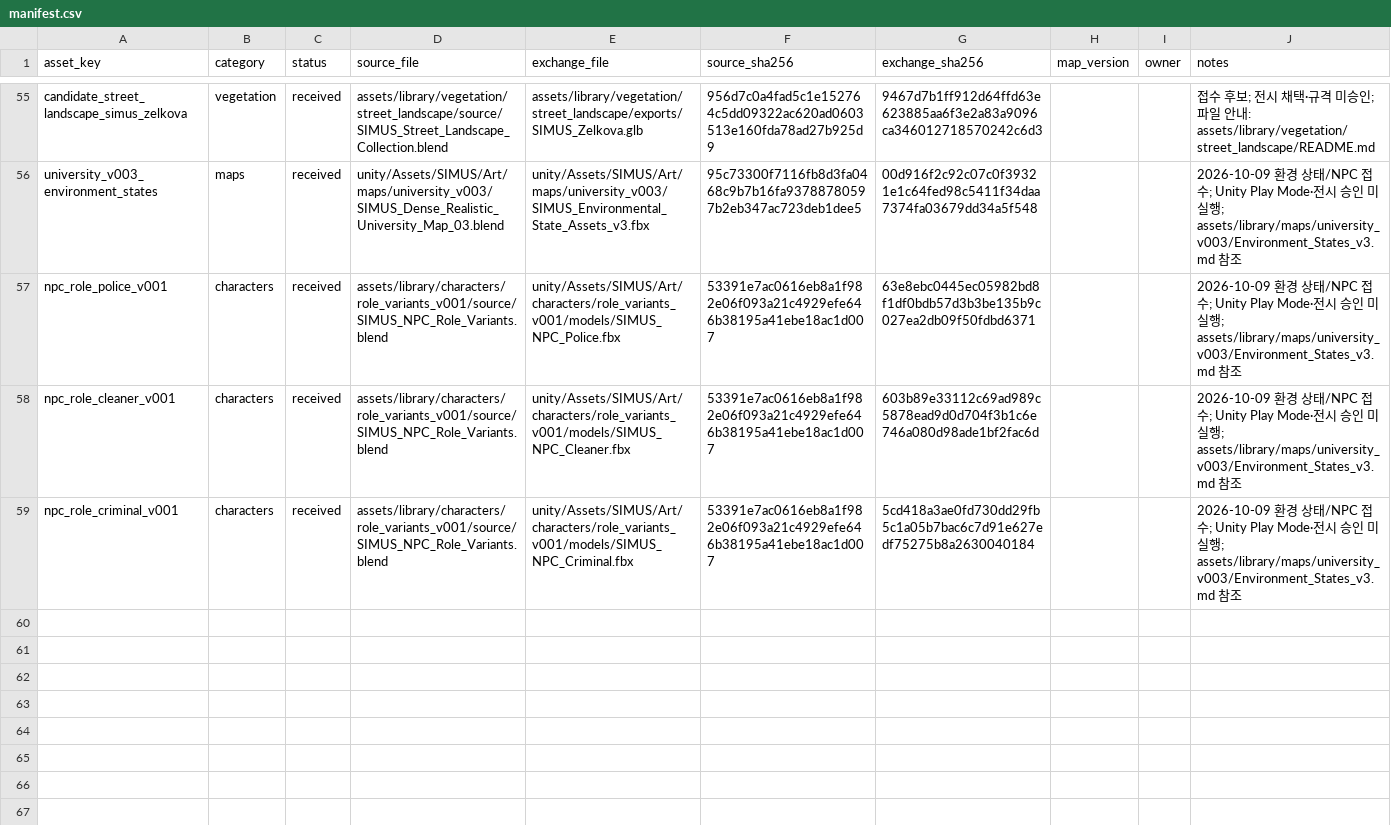
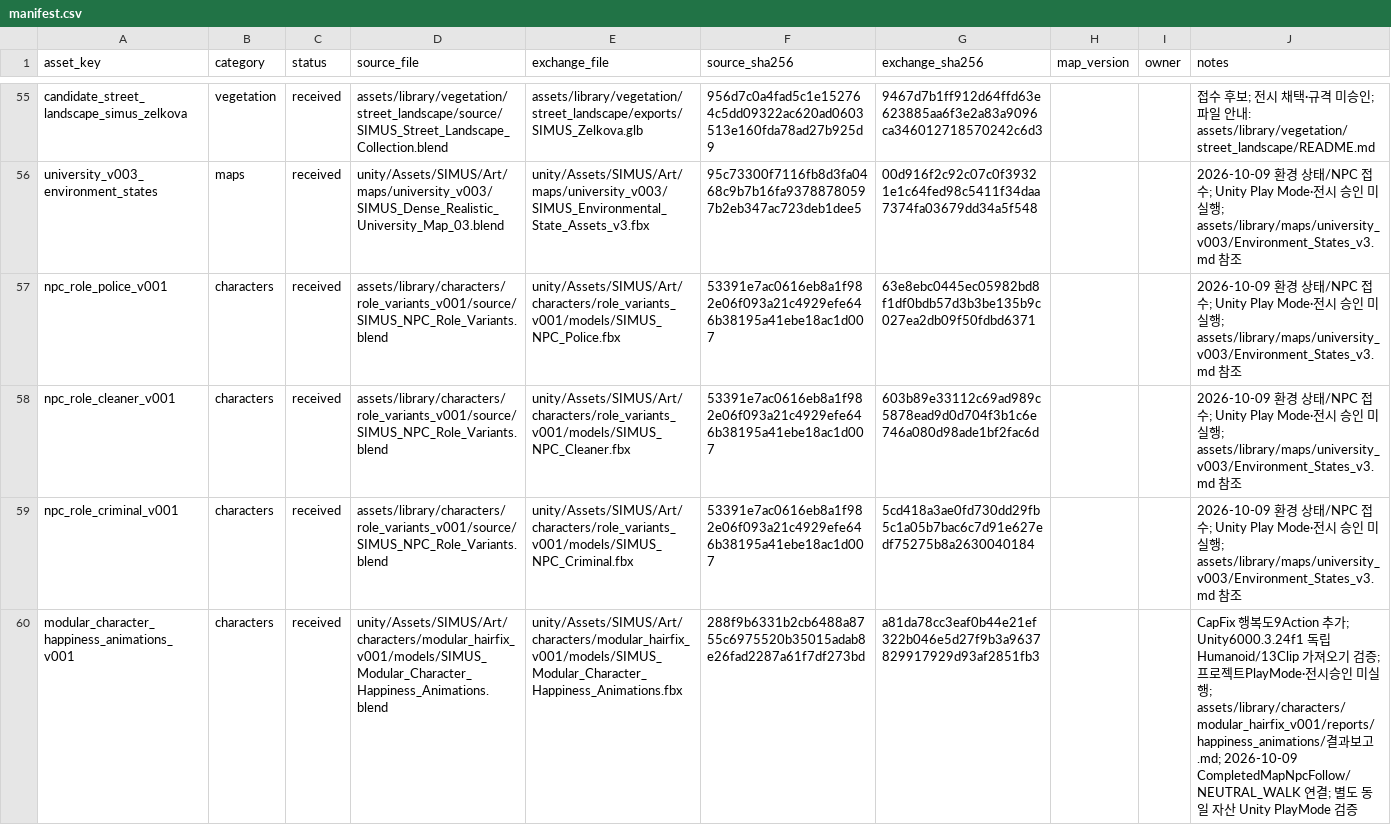
Before and after one commit to jeongsua-web/simus, a CSV file: assets/manifest.csv, drawn as a sheet; only a part is shown, gaps mark what is left out; the diff names each change by its address in the sheet, - before the commit and + after, or states it on an @@ line.

```diff
--- a/assets/manifest.csv
+++ b/assets/manifest.csv
+row 60: modular_character_happiness_animations_v001 | characters | received | unity/Assets/SIMUS/Art/characters/modular_hairfix_v001/models/SIMUS_Modular_Character_Happiness_Animations.blend | unity/Assets/SIMUS/Art/characters/modular_hairfix_v001/models/SIMUS_Modular_Character_Happiness_Animations.fbx | 288f9b6331b2cb6488a8755c6975520b35015adab8e26fad2287a61f7df273bd | a81da78cc3eaf0b44e21ef322b046e5d27f9b3a9637829917929d93af2851fb3 |  |  | CapFix 행복도9Action 추가; Unity6000.3.24f1 독립Humanoid/13Clip 가져오기 검증; 프로젝트PlayMode·전시승인 미실행; assets/library/characters/modular_hairfix_v001/reports/happiness_animations/결과보고.md; 2026-10-09 CompletedMapNpcFollow/NEUTRAL_WALK 연결; 별도 동일 자산 Unity PlayMode 검증
```
Also changed, not shown: 55 other files.
